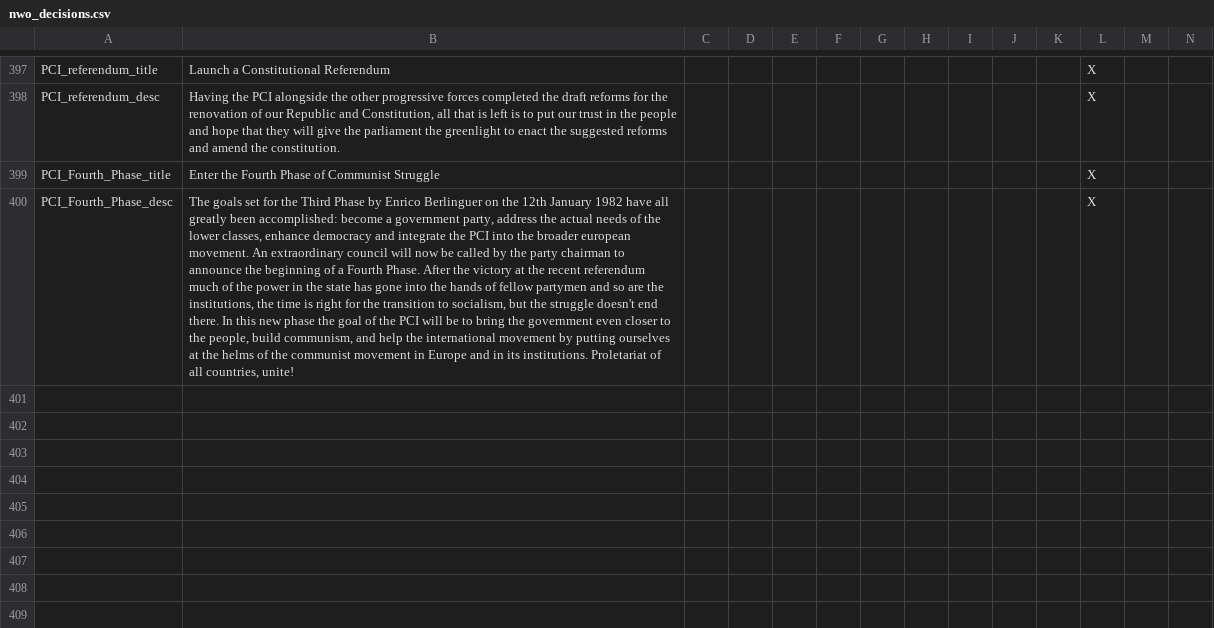
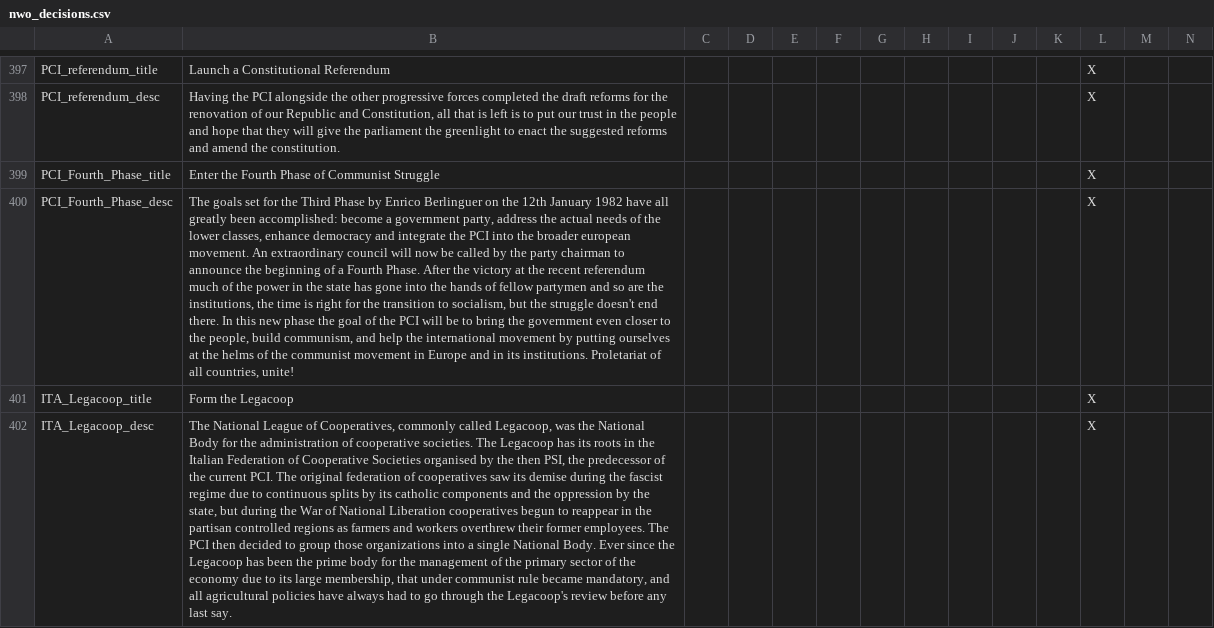
Before and after one commit to settintotrieste/Victoria-2-Cold-War-Enhancement-Mod-CWE, a CSV file: CWE/localisation/nwo_decisions.csv, drawn as a sheet; only a part is shown, gaps mark what is left out; rows hold the shown columns only; the diff names each change by its address in the sheet, - before the commit and + after, or states it on an @@ line.

Commit message:
Localization and tweaks
Added localization for all events and decisions, fixed a few issues and now the pull is ready to be merged if you can't find any issue

```diff
--- a/CWE/localisation/nwo_decisions.csv
+++ b/CWE/localisation/nwo_decisions.csv
+row 401: ITA_Legacoop_title | Form the Legacoop |  |  |  |  |  |  |  |  |  | X
+row 402: ITA_Legacoop_desc | The National League of Cooperatives, commonly called Legacoop, was the National Body for the administration of cooperative societies. The Legacoop has its roots in the Italian Federation of Cooperative Societies organised by the then PSI, the predecessor of the current PCI. The original federation of cooperatives saw its demise during the fascist regime due to continuous splits by its catholic components and the oppression by the state, but during the War of National Liberation cooperatives begun to reappear in the partisan controlled regions as farmers and workers overthrew their former employees. The PCI then decided to group those organizations into a single National Body. Ever since the Legacoop has been the prime body for the management of the primary sector of the economy due to its large membership, that under communist rule became mandatory, and all agricultural policies have always had to go through the Legacoop's review before any last say. |  |  |  |  |  |  |  |  |  | X
```
Also changed, not shown: 7 other files.
